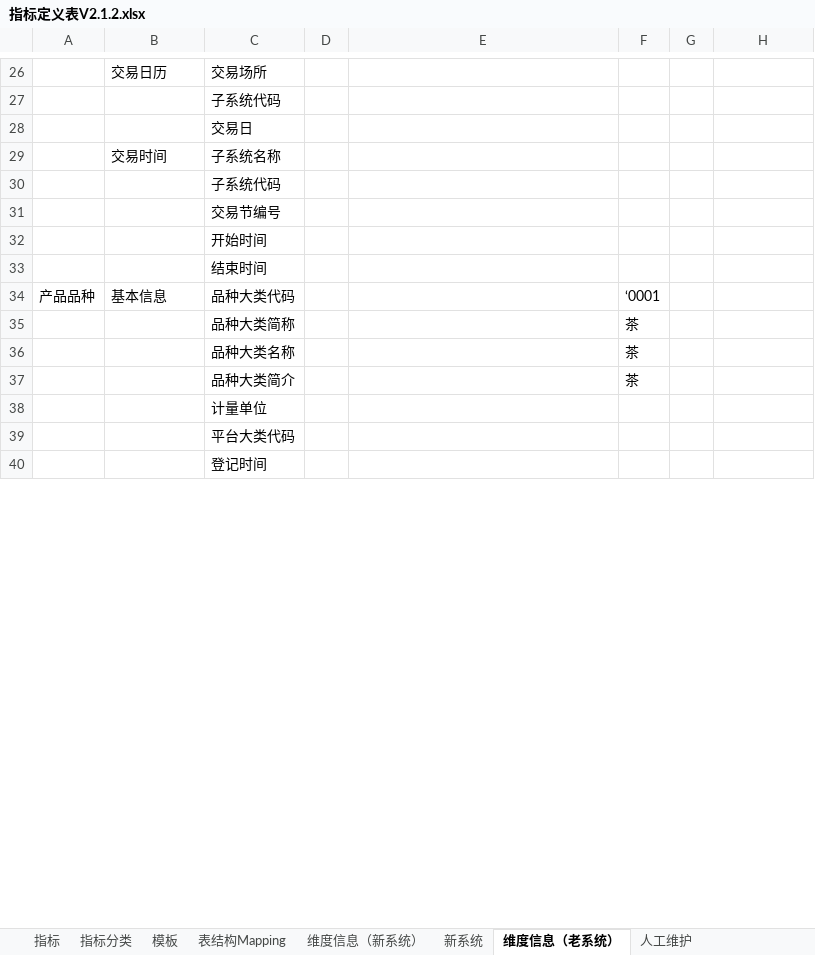
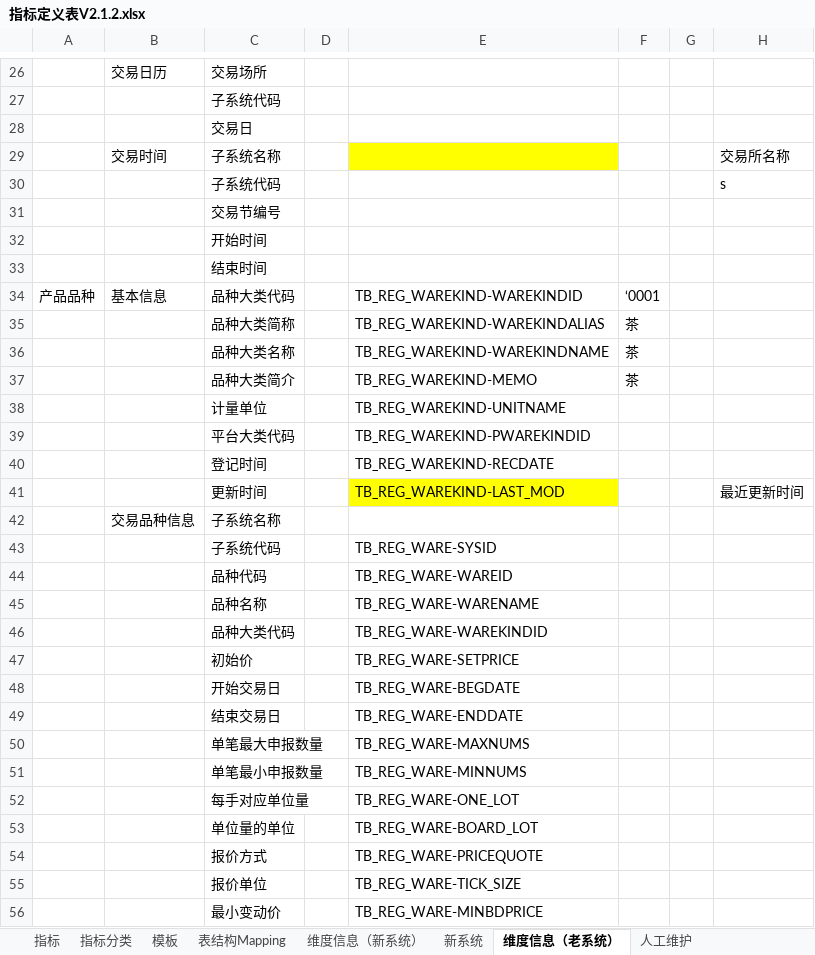
Before and after one commit to vivicai/qss_doc, an Excel workbook: 03.指标管理/大宗/指标定义表V2.1.2.xlsx, sheet 维度信息（老系统）, drawn as a sheet; only a part is shown, gaps mark what is left out; the shorter side is filled out with more unchanged rows; values as stored, in another font and other column widths than the file's, no borders; charts and pictures not drawn; the diff covers the shown part only; the diff names each change by its address in the sheet, - before the commit and + after, or states it on an @@ line.

```diff
--- a/03.指标管理/大宗/指标定义表V2.1.2.xlsx (sheet 维度信息（老系统）)
+++ b/03.指标管理/大宗/指标定义表V2.1.2.xlsx (sheet 维度信息（老系统）)
-E29 fill: none
+E29 fill: #FFFF00
-H29: (empty)
+H29: 交易所名称
-H30: (empty)
+H30: s
-E34: (empty)
+E34: TB_REG_WAREKIND-WAREKINDID
-E35: (empty)
+E35: TB_REG_WAREKIND-WAREKINDALIAS
-E36: (empty)
+E36: TB_REG_WAREKIND-WAREKINDNAME
-E37: (empty)
+E37: TB_REG_WAREKIND-MEMO
-E38: (empty)
+E38: TB_REG_WAREKIND-UNITNAME
-E39: (empty)
+E39: TB_REG_WAREKIND-PWAREKINDID
+row 40:  |  | 登记时间 |  | TB_REG_WAREKIND-RECDATE
+row 41:  |  | 更新时间 |  | TB_REG_WAREKIND-LAST_MOD |  |  | 最近更新时间
+row 43:  |  | 子系统代码 |  | TB_REG_WARE-SYSID
+row 44:  |  | 品种代码 |  | TB_REG_WARE-WAREID
+row 45:  |  | 品种名称 |  | TB_REG_WARE-WARENAME
+row 46:  |  | 品种大类代码 |  | TB_REG_WARE-WAREKINDID
+row 47:  |  | 初始价 |  | TB_REG_WARE-SETPRICE
+row 48:  |  | 开始交易日 |  | TB_REG_WARE-BEGDATE
+row 49:  |  | 结束交易日 |  | TB_REG_WARE-ENDDATE
+row 50:  |  | 单笔最大申报数量 |  | TB_REG_WARE-MAXNUMS
+row 51:  |  | 单笔最小申报数量 |  | TB_REG_WARE-MINNUMS
+row 52:  |  | 每手对应单位量 |  | TB_REG_WARE-ONE_LOT
+row 53:  |  | 单位量的单位 |  | TB_REG_WARE-BOARD_LOT
+row 54:  |  | 报价方式 |  | TB_REG_WARE-PRICEQUOTE
+row 55:  |  | 报价单位 |  | TB_REG_WARE-TICK_SIZE
+row 56:  |  | 最小变动价 |  | TB_REG_WARE-MINBDPRICE
```
Also changed, not shown: 40 added rows, 56 removed rows, 121 edited cells and cell formats elsewhere in this sheet, sheet 维度信息（新系统）, sheet 指标, charts or pictures, 03.指标管理/权益/指标定义表-权益类V1.2.xlsx.
